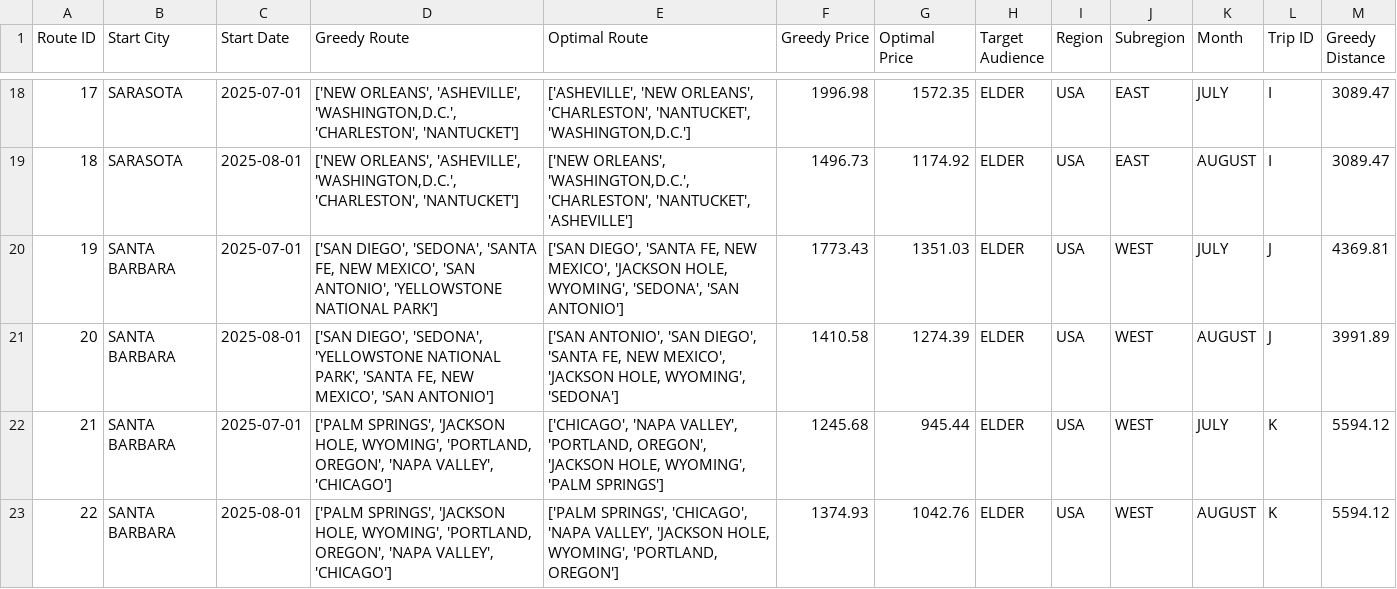
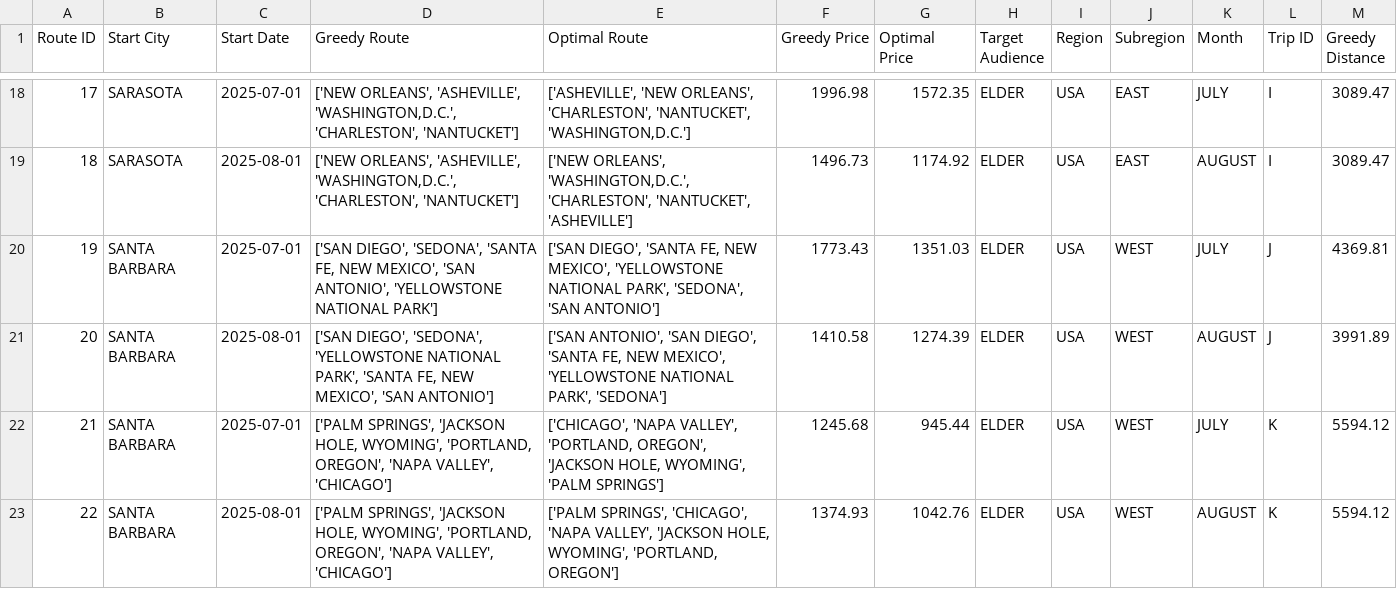
Before and after one commit to carolinabrandao/Data-Analysis-OptimalTravelRoute, a CSV file: routes_final.csv, drawn as a sheet; only a part is shown, gaps mark what is left out.

Commit message:
and again

```diff
--- a/routes_final.csv
+++ b/routes_final.csv
@@ -19,4 +19,4 @@ Route ID,Start City,Start Date,Greedy Route,Optimal Route,Greedy Price,Optimal P
 18,SARASOTA,2025-08-01,"['NEW ORLEANS', 'ASHEVILLE', 'WASHINGTON,D.C.', 'CHARLESTON', 'NANTUCKET']","['NEW ORLEANS', 'WASHINGTON,D.C.', 'CHARLESTON', 'NANTUCKET', 'ASHEVILLE']",1496.73,1174.92,ELDER,USA,EAST,AUGUST,I,3089.47
-19,SANTA BARBARA,2025-07-01,"['SAN DIEGO', 'SEDONA', 'SANTA FE, NEW MEXICO', 'SAN ANTONIO', 'YELLOWSTONE NATIONAL PARK']","['SAN DIEGO', 'SANTA FE, NEW MEXICO', 'JACKSON HOLE, WYOMING', 'SEDONA', 'SAN ANTONIO']",1773.43,1351.03,ELDER,USA,WEST,JULY,J,4369.81
-20,SANTA BARBARA,2025-08-01,"['SAN DIEGO', 'SEDONA', 'YELLOWSTONE NATIONAL PARK', 'SANTA FE, NEW MEXICO', 'SAN ANTONIO']","['SAN ANTONIO', 'SAN DIEGO', 'SANTA FE, NEW MEXICO', 'JACKSON HOLE, WYOMING', 'SEDONA']",1410.58,1274.39,ELDER,USA,WEST,AUGUST,J,3991.89
+19,SANTA BARBARA,2025-07-01,"['SAN DIEGO', 'SEDONA', 'SANTA FE, NEW MEXICO', 'SAN ANTONIO', 'YELLOWSTONE NATIONAL PARK']","['SAN DIEGO', 'SANTA FE, NEW MEXICO',  'YELLOWSTONE NATIONAL PARK', 'SEDONA', 'SAN ANTONIO']",1773.43,1351.03,ELDER,USA,WEST,JULY,J,4369.81
+20,SANTA BARBARA,2025-08-01,"['SAN DIEGO', 'SEDONA', 'YELLOWSTONE NATIONAL PARK', 'SANTA FE, NEW MEXICO', 'SAN ANTONIO']","['SAN ANTONIO', 'SAN DIEGO', 'SANTA FE, NEW MEXICO', 'YELLOWSTONE NATIONAL PARK', 'SEDONA']",1410.58,1274.39,ELDER,USA,WEST,AUGUST,J,3991.89
 21,SANTA BARBARA,2025-07-01,"['PALM SPRINGS', 'JACKSON HOLE, WYOMING', 'PORTLAND, OREGON', 'NAPA VALLEY', 'CHICAGO']","['CHICAGO', 'NAPA VALLEY', 'PORTLAND, OREGON', 'JACKSON HOLE, WYOMING', 'PALM SPRINGS']",1245.68,945.44,ELDER,USA,WEST,JULY,K,5594.12
```
